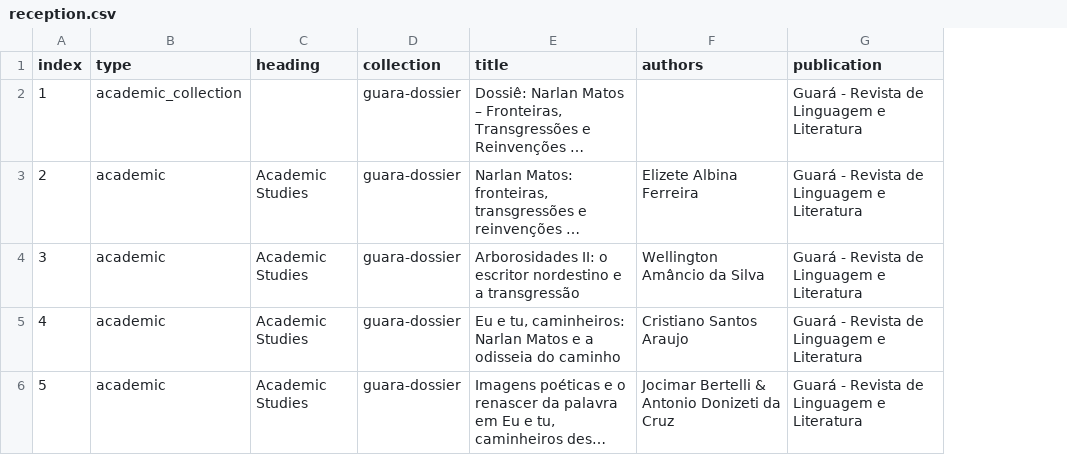
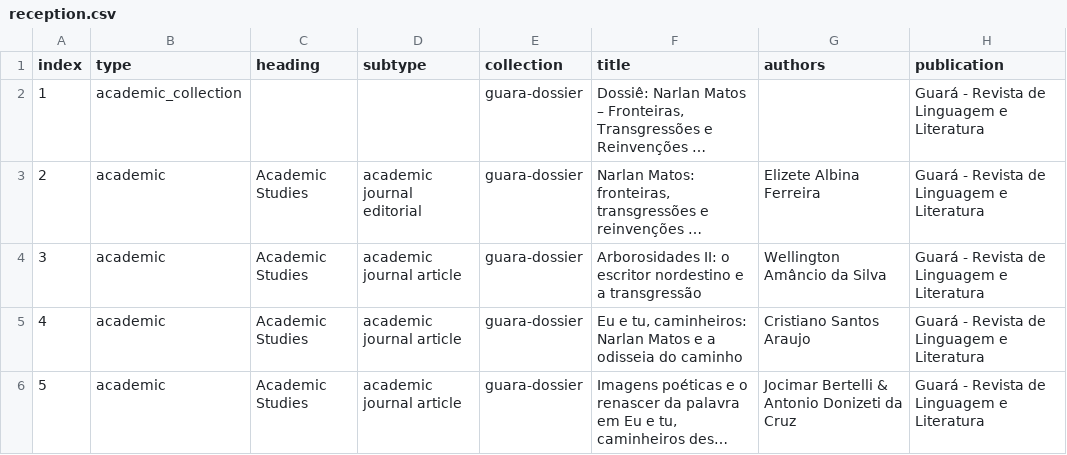
Before and after one commit to narlanmatos/narlanmatos.github.io, a CSV file: _data/reception.csv, drawn as a sheet; only a part is shown; long unchanged cells end in …; the diff covers the shown part only; the diff names each change by its address in the sheet, - before the commit and + after, or states it on an @@ line.

```diff
--- a/_data/reception.csv
+++ b/_data/reception.csv
+column D (subtype), rows 3-6: academic journal editorial | academic journal article | academic journal article | academic journal article
```
Also changed, not shown: 1 added row and 1 edited cell elsewhere in this file, _data/publications.csv, 2 other files.
